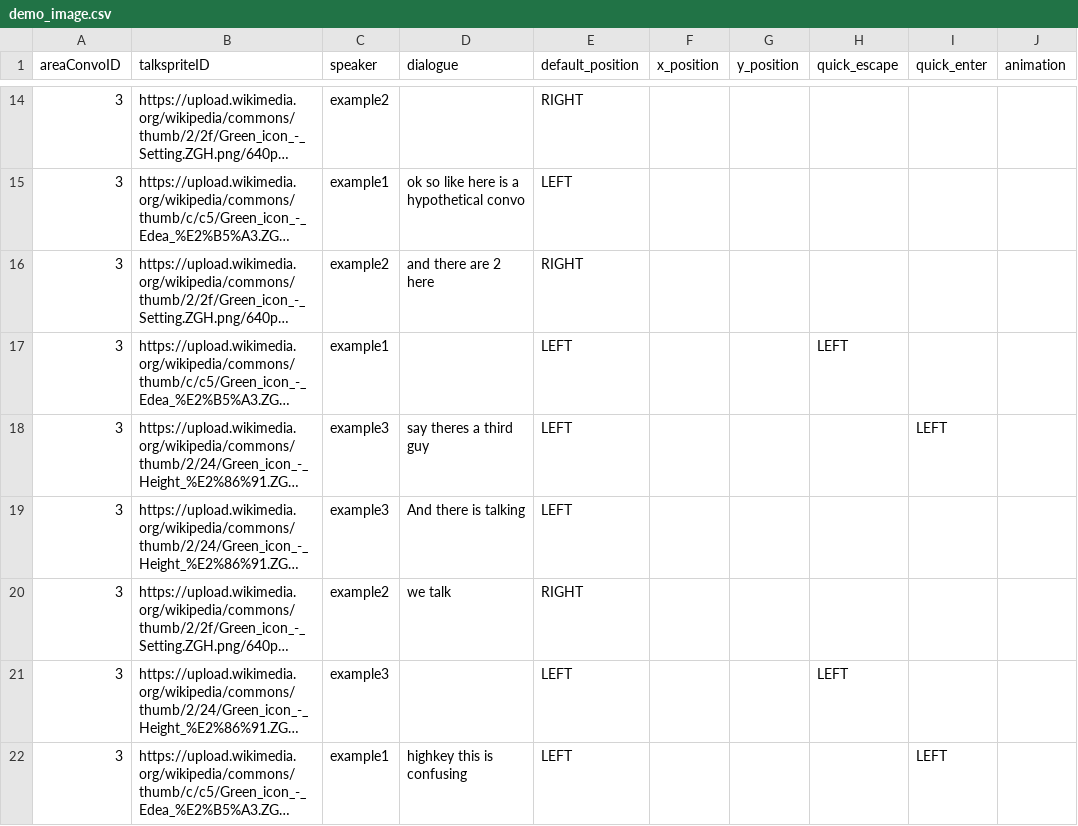
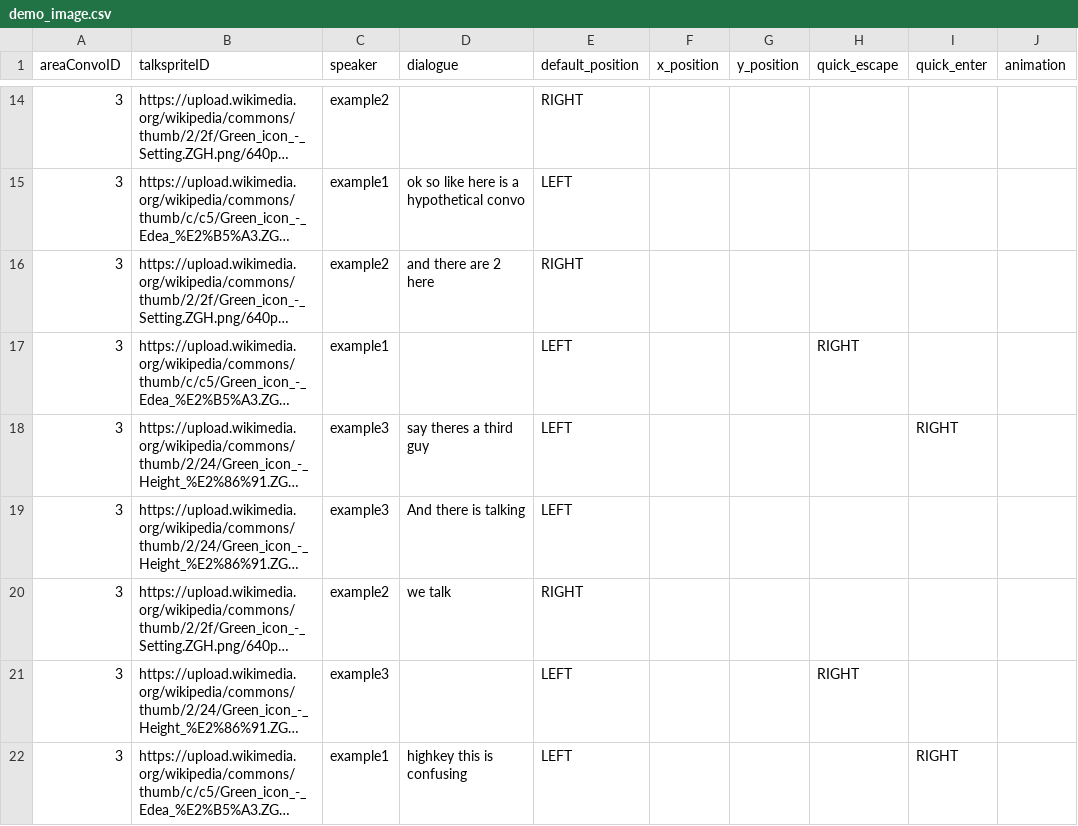
Before and after one commit to entomologist1/ttwopjsk, a CSV file: demo_image.csv, drawn as a sheet; only a part is shown, gaps mark what is left out; long unchanged cells end in …; the diff names each change by its address in the sheet, - before the commit and + after, or states it on an @@ line.

Commit message:
Add files via upload

```diff
--- a/demo_image.csv
+++ b/demo_image.csv
-H17 (quick_escape): LEFT
+H17 (quick_escape): RIGHT
-I18 (quick_enter): LEFT
+I18 (quick_enter): RIGHT
-H21 (quick_escape): LEFT
+H21 (quick_escape): RIGHT
-I22 (quick_enter): LEFT
+I22 (quick_enter): RIGHT
```
